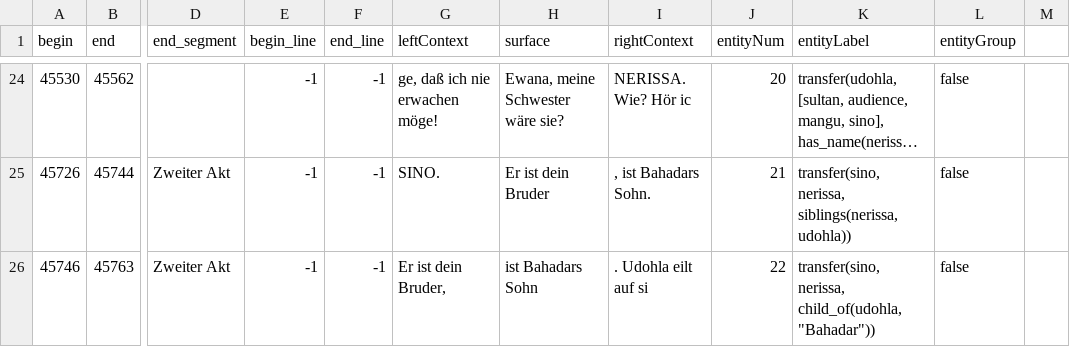
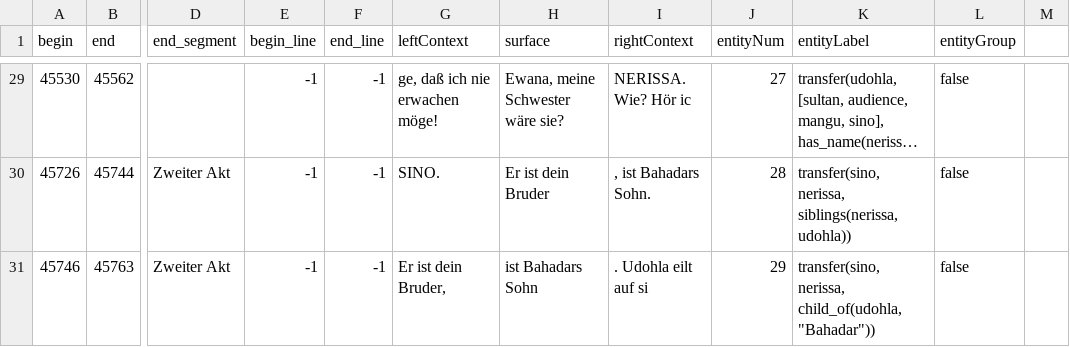
Before and after one commit to quadrama/knowledge-annotation, a CSV file: round-2/V2/csv/Udohla_erwitertesWissen.csv, drawn as a sheet; only a part is shown, gaps mark what is left out; long unchanged cells end in …; addresses are those after the commit; the diff covers the shown part only; the diff names each change by its address in the sheet, - before the commit and + after, or states it on an @@ line.

```diff
--- a/round-2/V2/csv/Udohla_erwitertesWissen.csv
+++ b/round-2/V2/csv/Udohla_erwitertesWissen.csv
-J29 (entityNum): 20
+J29 (entityNum): 27
-J30 (entityNum): 21
+J30 (entityNum): 28
-J31 (entityNum): 22
+J31 (entityNum): 29
```
Also changed, not shown: 5 added rows and 24 edited cells elsewhere in this file.
